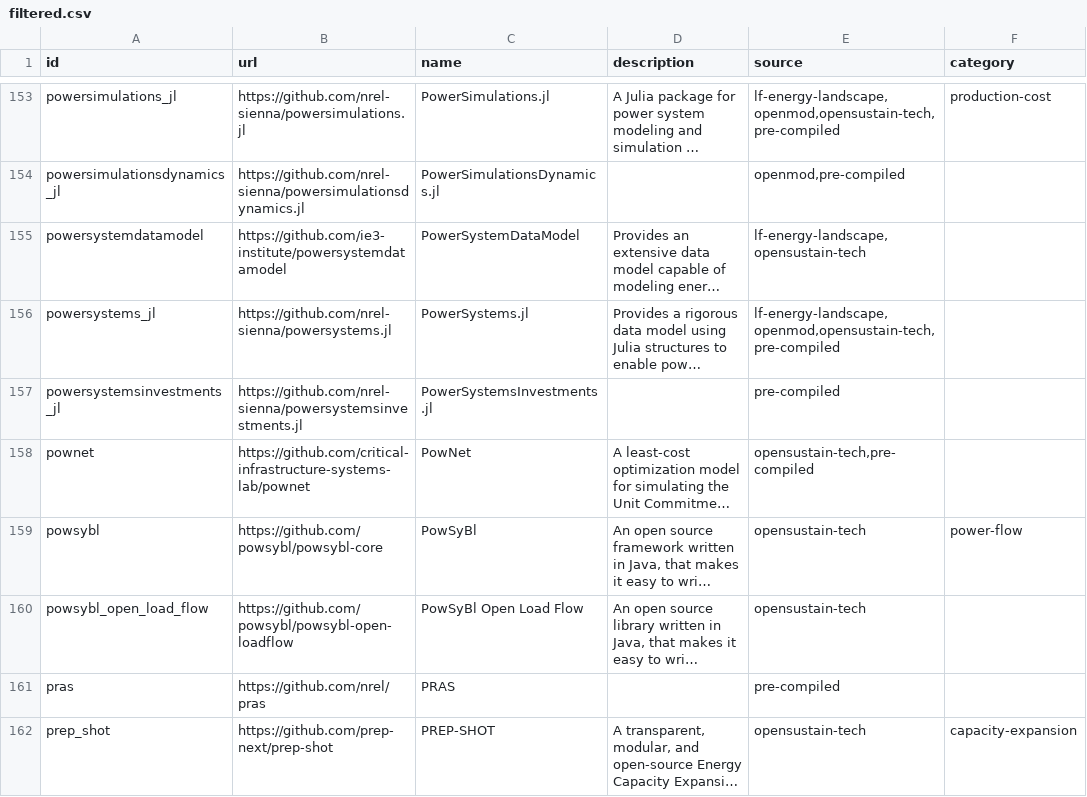
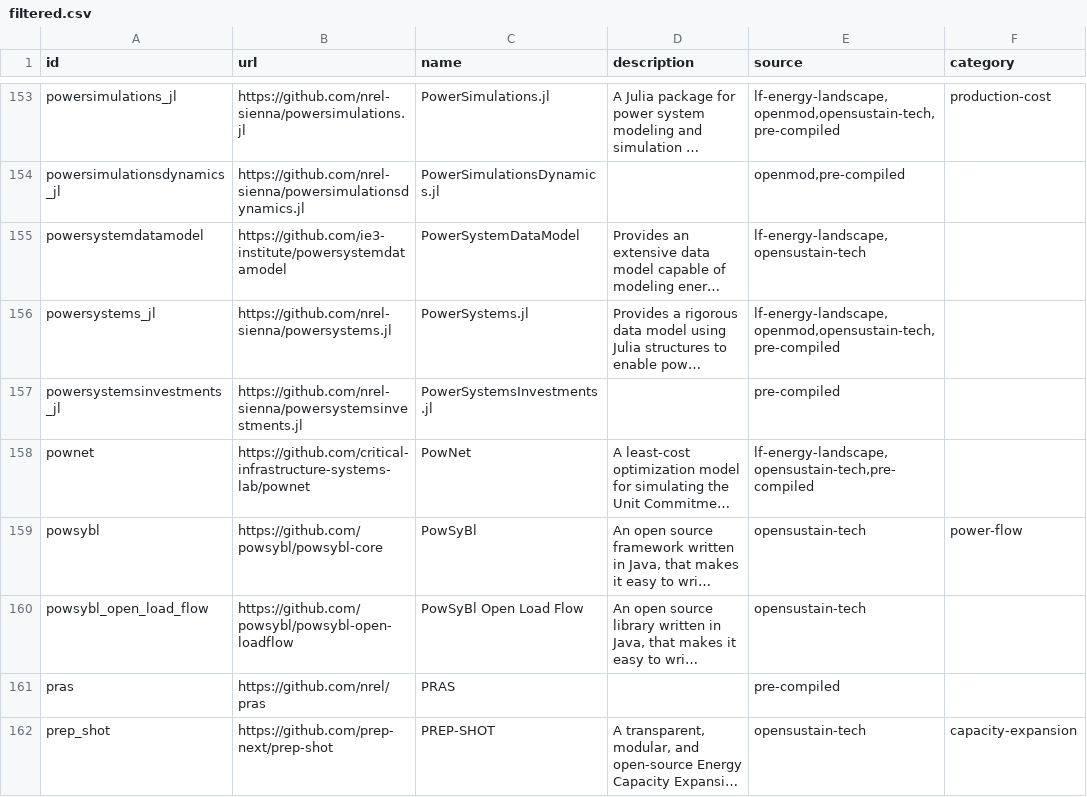
Before and after one commit to open-energy-transition/openmod-tracker, a CSV file: inventory/output/filtered.csv, drawn as a sheet; only a part is shown, gaps mark what is left out; long unchanged cells end in …; the diff names each change by its address in the sheet, - before the commit and + after, or states it on an @@ line.

```diff
--- a/inventory/output/filtered.csv
+++ b/inventory/output/filtered.csv
-E158 (source): opensustain-tech,pre-compiled
+E158 (source): lf-energy-landscape,opensustain-tech,pre-compiled
```
Also changed, not shown: inventory/output/stats.csv.
